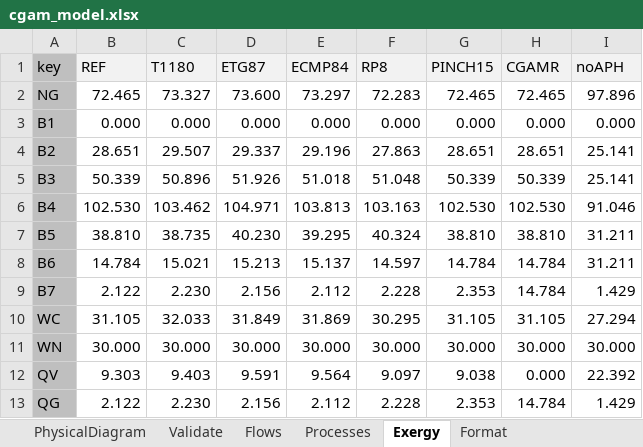
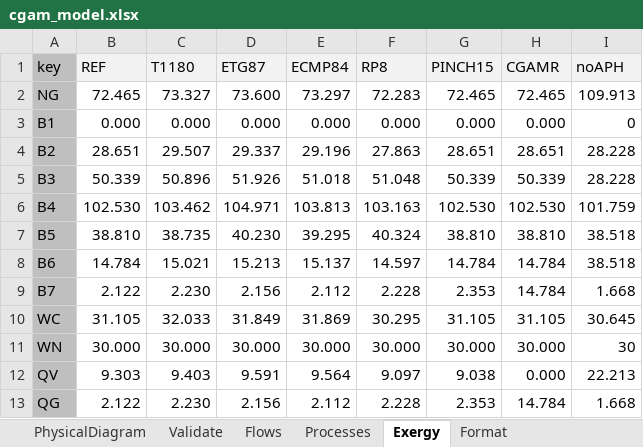
Before and after one commit to ctorrescuadra/TaesLab, an Excel workbook: Examples/cgam/cgam_model.xlsx, sheet Exergy, drawn as a sheet; values as stored, in another font and other column widths than the file's, no borders; the diff names each change by its address in the sheet, - before the commit and + after, or states it on an @@ line.

Commit message:
Code Revision 250731
-  LiveScripts Revision
- Update TaessApp
- Improve documentation
- ThermoeconomicModel: Add cDataModel as input parameter
- cResultSet: Add ListOfGraph method
- cMessages: Modify message
- Correct bug in cDataModel. Kept state and sample as variable

```diff
--- a/Examples/cgam/cgam_model.xlsx (sheet Exergy)
+++ b/Examples/cgam/cgam_model.xlsx (sheet Exergy)
-I2 (noAPH): 97.896
+I2 (noAPH): 109.913
-I3 (noAPH): 0.000
+I3 (noAPH): 0
-I4:I5 (noAPH): 25.141
+I4:I5 (noAPH): 28.228
-I6 (noAPH): 91.046
+I6 (noAPH): 101.759
-I7:I8 (noAPH): 31.211
+I7:I8 (noAPH): 38.518
-I9 (noAPH): 1.429
+I9 (noAPH): 1.668
-I10 (noAPH): 27.294
+I10 (noAPH): 30.645
-I11 (noAPH): 30.000
+I11 (noAPH): 30
-I12 (noAPH): 22.392
+I12 (noAPH): 22.213
-I13 (noAPH): 1.429
+I13 (noAPH): 1.668
```
Also changed, not shown: sheet Format, charts or pictures, Examples/ccplant/ccplant_model.xlsx, 53 other files.
